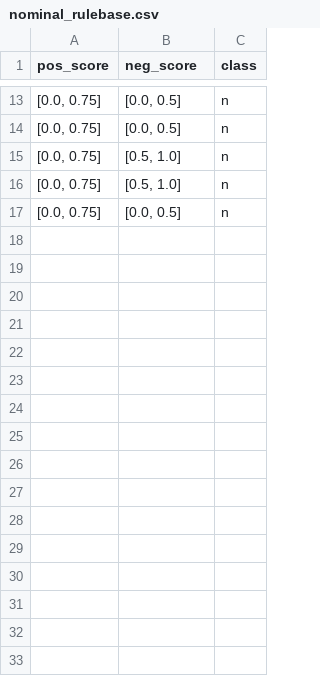
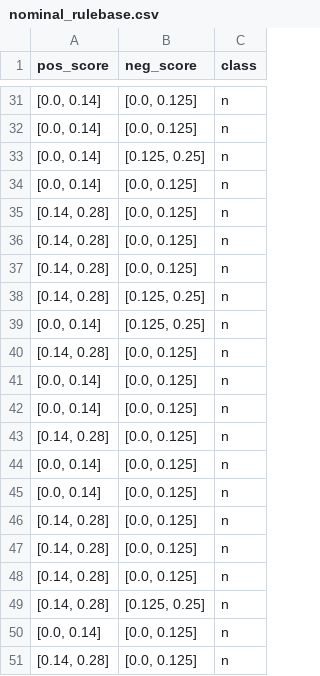
Before and after one commit to hkothari128/seniment_analysis, a CSV file: nominal_rulebase.csv, drawn as a sheet; only a part is shown, gaps mark what is left out; the diff covers the shown part only.

```diff
--- a/nominal_rulebase.csv
+++ b/nominal_rulebase.csv
@@ -13,5 +31,21 @@ pos_score,neg_score,class
-"[0.0, 0.75]","[0.0, 0.5]",n
-"[0.0, 0.75]","[0.0, 0.5]",n
-"[0.0, 0.75]","[0.5, 1.0]",n
-"[0.0, 0.75]","[0.5, 1.0]",n
-"[0.0, 0.75]","[0.0, 0.5]",n
+"[0.0, 0.14]","[0.0, 0.125]",n
+"[0.0, 0.14]","[0.0, 0.125]",n
+"[0.0, 0.14]","[0.125, 0.25]",n
+"[0.0, 0.14]","[0.0, 0.125]",n
+"[0.14, 0.28]","[0.0, 0.125]",n
+"[0.14, 0.28]","[0.0, 0.125]",n
+"[0.14, 0.28]","[0.0, 0.125]",n
+"[0.14, 0.28]","[0.125, 0.25]",n
+"[0.0, 0.14]","[0.125, 0.25]",n
+"[0.14, 0.28]","[0.0, 0.125]",n
+"[0.0, 0.14]","[0.0, 0.125]",n
+"[0.0, 0.14]","[0.0, 0.125]",n
+"[0.14, 0.28]","[0.0, 0.125]",n
+"[0.0, 0.14]","[0.0, 0.125]",n
+"[0.0, 0.14]","[0.0, 0.125]",n
+"[0.14, 0.28]","[0.0, 0.125]",n
+"[0.14, 0.28]","[0.0, 0.125]",n
+"[0.14, 0.28]","[0.0, 0.125]",n
+"[0.14, 0.28]","[0.125, 0.25]",n
+"[0.0, 0.14]","[0.0, 0.125]",n
+"[0.14, 0.28]","[0.0, 0.125]",n
```
Also changed, not shown: 24 added rows, 6 removed rows and 10 edited cells elsewhere in this file, kmeans_train.csv, rulebase.csv, 16 other files.
